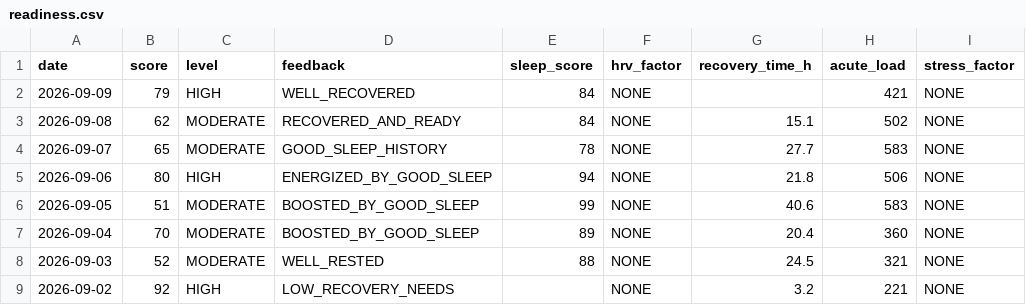
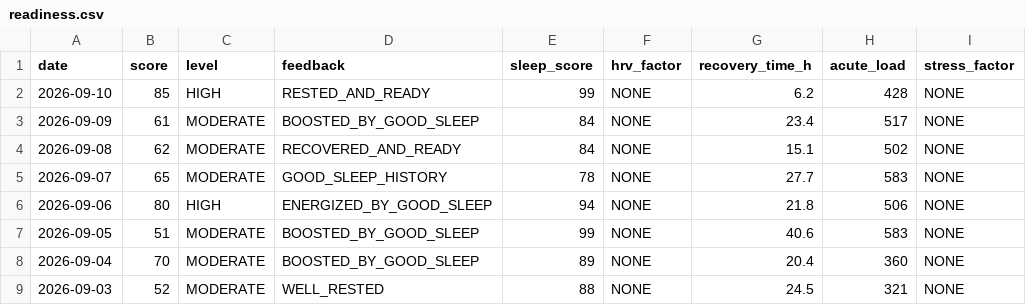
Before and after one commit to GeoffreyBian/train, a CSV file: data/readiness.csv, drawn as a sheet; only a part is shown; the shorter side is filled out with more unchanged rows.

```diff
--- a/data/readiness.csv
+++ b/data/readiness.csv
@@ -1,3 +1,4 @@
 date,score,level,feedback,sleep_score,hrv_factor,recovery_time_h,acute_load,stress_factor
-2026-09-09,79,HIGH,WELL_RECOVERED,84,NONE,,421,NONE
+2026-09-10,85,HIGH,RESTED_AND_READY,99,NONE,6.2,428,NONE
+2026-09-09,61,MODERATE,BOOSTED_BY_GOOD_SLEEP,84,NONE,23.4,517,NONE
 2026-09-08,62,MODERATE,RECOVERED_AND_READY,84,NONE,15.1,502,NONE
```
Also changed, not shown: data/activities.csv, data/daily.csv, 4 other files.
